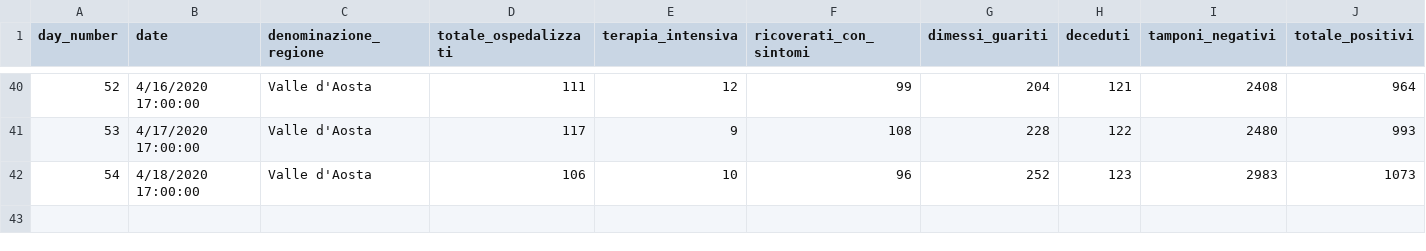
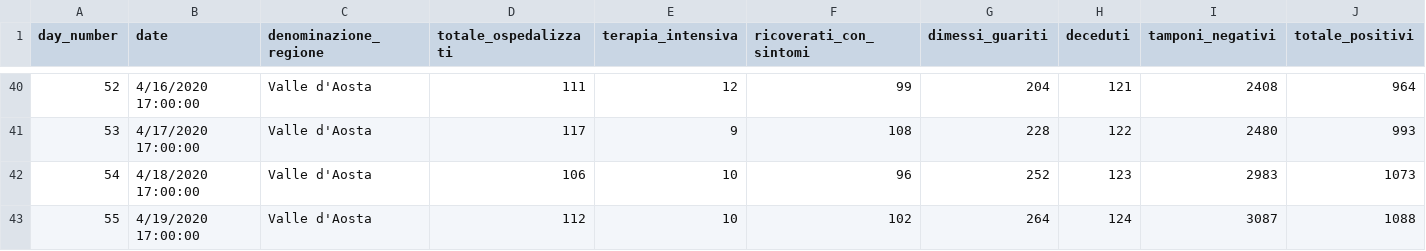
Before and after one commit to pauligree/covid-19, a CSV file: Valle d'Aosta - dpc-covid19-ita-regioni.csv, drawn as a sheet; only a part is shown, gaps mark what is left out; rows hold the shown columns only; the diff names each change by its address in the sheet, - before the commit and + after, or states it on an @@ line.

Commit message:
2020-04-19 18:00

```diff
--- a/Valle d'Aosta - dpc-covid19-ita-regioni.csv
+++ b/Valle d'Aosta - dpc-covid19-ita-regioni.csv
+row 43: 55 | 4/19/2020 17:00:00 | Valle d'Aosta | 112 | 10 | 102 | 264 | 124 | 3087 | 1088
```
